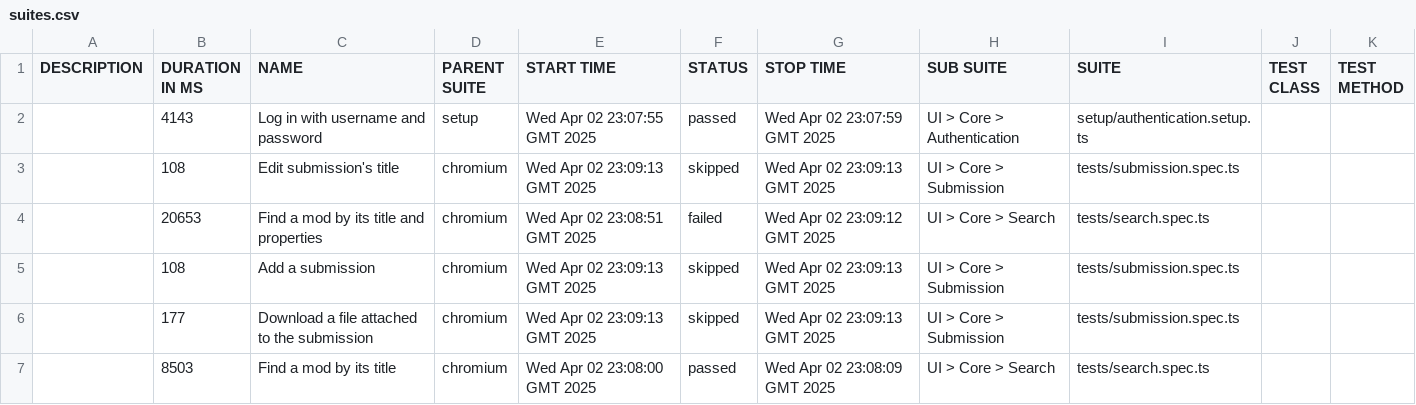
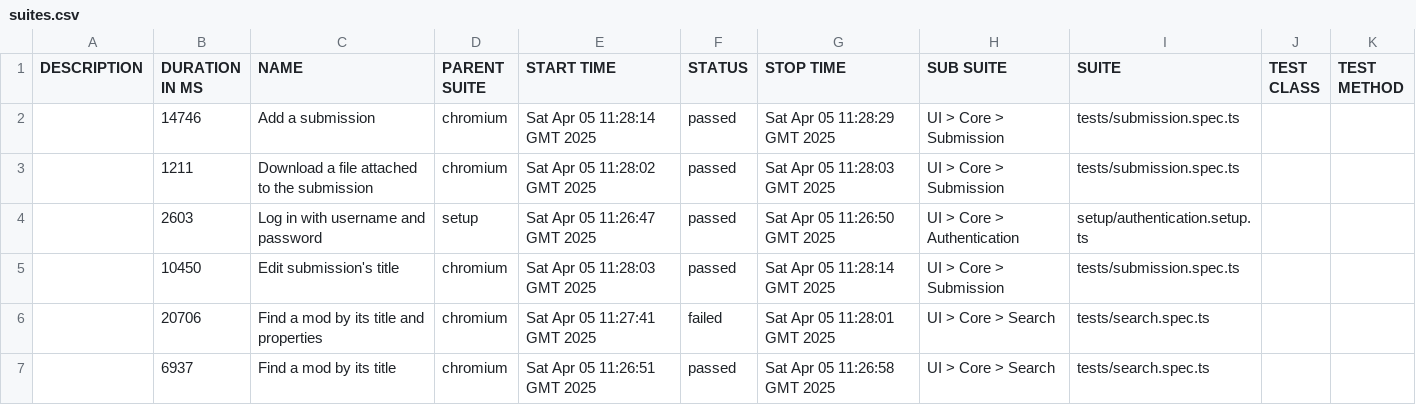
Before and after one commit to s0nought/gb-tests, a CSV file: 10/data/suites.csv, drawn as a sheet.

```diff
--- a/10/data/suites.csv
+++ b/10/data/suites.csv
@@ -1,7 +1,7 @@
 "DESCRIPTION","DURATION IN MS","NAME","PARENT SUITE","START TIME","STATUS","STOP TIME","SUB SUITE","SUITE","TEST CLASS","TEST METHOD"
-"","4143","Log in with username and password","setup","Wed Apr 02 23:07:55 GMT 2025","passed","Wed Apr 02 23:07:59 GMT 2025","UI > Core > Authentication","setup/authentication.setup.ts","",""
-"","108","Edit submission's title","chromium","Wed Apr 02 23:09:13 GMT 2025","skipped","Wed Apr 02 23:09:13 GMT 2025","UI > Core > Submission","tests/submission.spec.ts","",""
-"","20653","Find a mod by its title and properties","chromium","Wed Apr 02 23:08:51 GMT 2025","failed","Wed Apr 02 23:09:12 GMT 2025","UI > Core > Search","tests/search.spec.ts","",""
-"","108","Add a submission","chromium","Wed Apr 02 23:09:13 GMT 2025","skipped","Wed Apr 02 23:09:13 GMT 2025","UI > Core > Submission","tests/submission.spec.ts","",""
-"","177","Download a file attached to the submission","chromium","Wed Apr 02 23:09:13 GMT 2025","skipped","Wed Apr 02 23:09:13 GMT 2025","UI > Core > Submission","tests/submission.spec.ts","",""
-"","8503","Find a mod by its title","chromium","Wed Apr 02 23:08:00 GMT 2025","passed","Wed Apr 02 23:08:09 GMT 2025","UI > Core > Search","tests/search.spec.ts","",""
+"","14746","Add a submission","chromium","Sat Apr 05 11:28:14 GMT 2025","passed","Sat Apr 05 11:28:29 GMT 2025","UI > Core > Submission","tests/submission.spec.ts","",""
+"","1211","Download a file attached to the submission","chromium","Sat Apr 05 11:28:02 GMT 2025","passed","Sat Apr 05 11:28:03 GMT 2025","UI > Core > Submission","tests/submission.spec.ts","",""
+"","2603","Log in with username and password","setup","Sat Apr 05 11:26:47 GMT 2025","passed","Sat Apr 05 11:26:50 GMT 2025","UI > Core > Authentication","setup/authentication.setup.ts","",""
+"","10450","Edit submission's title","chromium","Sat Apr 05 11:28:03 GMT 2025","passed","Sat Apr 05 11:28:14 GMT 2025","UI > Core > Submission","tests/submission.spec.ts","",""
+"","20706","Find a mod by its title and properties","chromium","Sat Apr 05 11:27:41 GMT 2025","failed","Sat Apr 05 11:28:01 GMT 2025","UI > Core > Search","tests/search.spec.ts","",""
+"","6937","Find a mod by its title","chromium","Sat Apr 05 11:26:51 GMT 2025","passed","Sat Apr 05 11:26:58 GMT 2025","UI > Core > Search","tests/search.spec.ts","",""
```
Also changed, not shown: 10/data/behaviors.csv, 43 other files.
